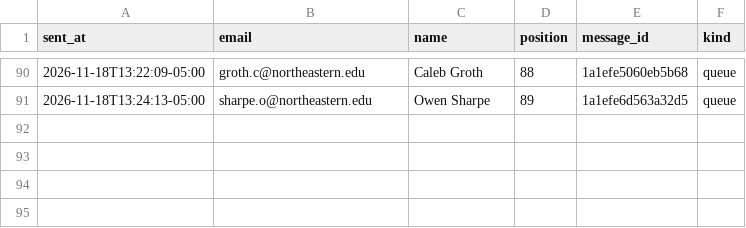
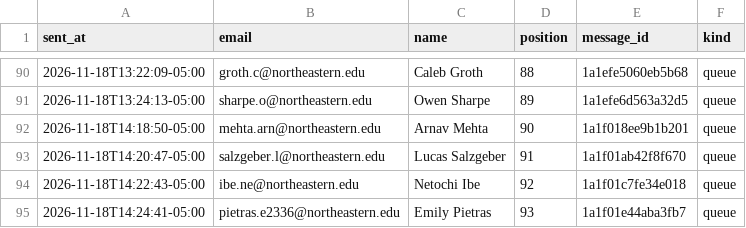
Before and after one commit to Metdez/Job-O-Clock, a CSV file: data/northeastern-event-contacts/send_log.csv, drawn as a sheet; only a part is shown, gaps mark what is left out; the diff names each change by its address in the sheet, - before the commit and + after, or states it on an @@ line.

```diff
--- a/data/northeastern-event-contacts/send_log.csv
+++ b/data/northeastern-event-contacts/send_log.csv
+row 92: 2026-11-18T14:18:50-05:00 | mehta.arn@northeastern.edu | Arnav Mehta | 90 | 1a1f018ee9b1b201 | queue
+row 93: 2026-11-18T14:20:47-05:00 | salzgeber.l@northeastern.edu | Lucas Salzgeber | 91 | 1a1f01ab42f8f670 | queue
+row 94: 2026-11-18T14:22:43-05:00 | ibe.ne@northeastern.edu | Netochi Ibe | 92 | 1a1f01c7fe34e018 | queue
+row 95: 2026-11-18T14:24:41-05:00 | pietras.e2336@northeastern.edu | Emily Pietras | 93 | 1a1f01e44aba3fb7 | queue
```
Also changed, not shown: data/northeastern-event-contacts/send_ledger.csv, 1 other file.
